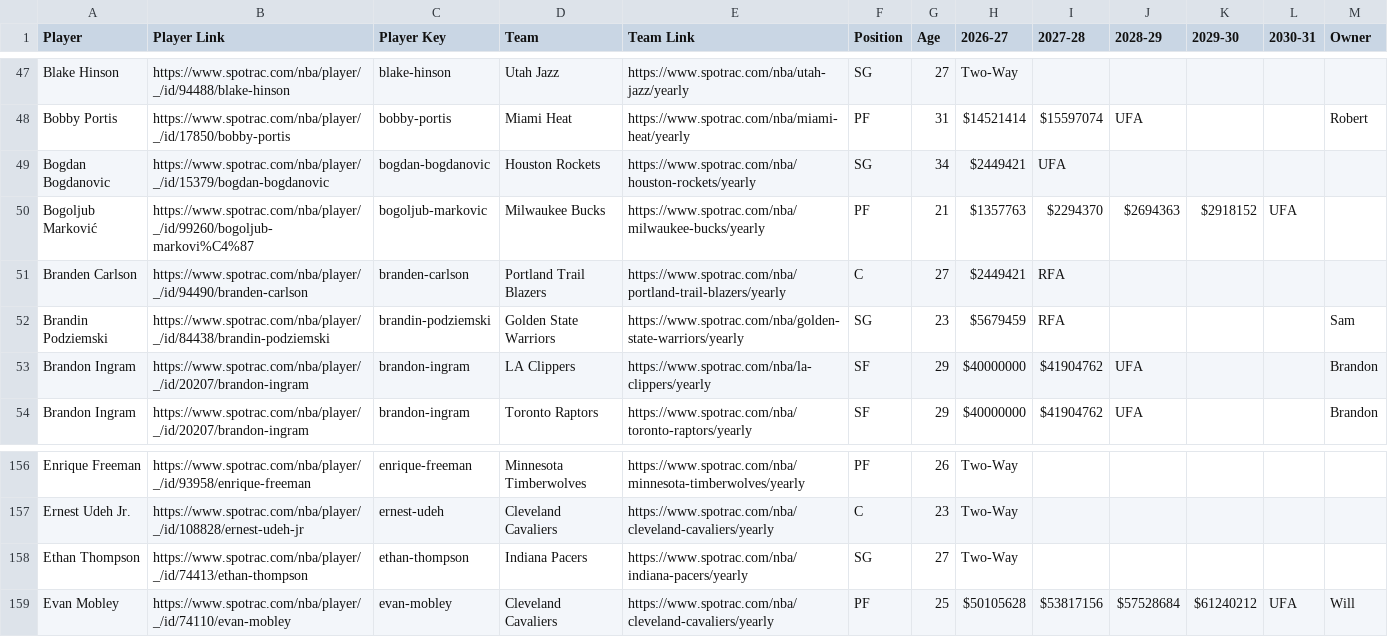
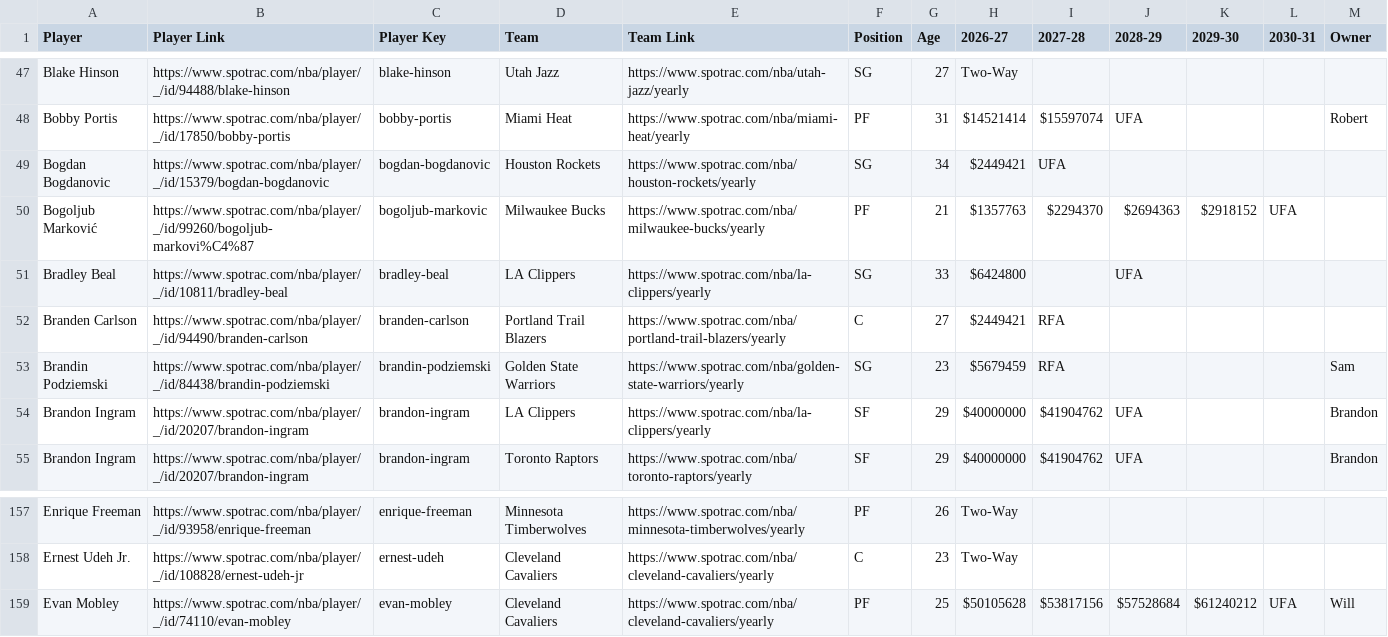
Before and after one commit to b-harr/dmcb, a CSV file: data/spotrac_contracts.csv, drawn as a sheet; only a part is shown, gaps mark what is left out; removed rows and columns are numbered as before the commit, all else as after; the diff names each change by its address in the sheet, - before the commit and + after, or states it on an @@ line.

```diff
--- a/data/spotrac_contracts.csv
+++ b/data/spotrac_contracts.csv
+row 51: Bradley Beal | https://www.spotrac.com/nba/player/_/id/10811/bradley-beal | bradley-beal | LA Clippers | https://www.spotrac.com/nba/la-clippers/yearly | SG | 33 | $6424800 |  | UFA
-row 158: Ethan Thompson | https://www.spotrac.com/nba/player/_/id/74413/ethan-thompson | ethan-thompson | Indiana Pacers | https://www.spotrac.com/nba/indiana-pacers/yearly | SG | 27 | Two-Way
```
Also changed, not shown: data/contract_types.csv.
